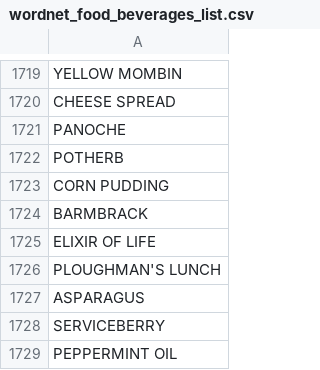
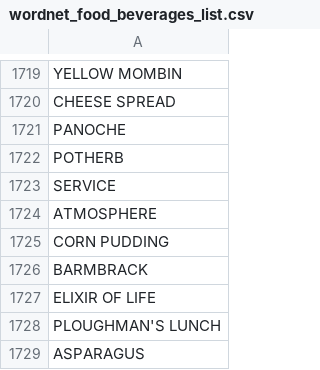
Before and after one commit to timjaya/neoway-brand-sentiment, a CSV file: analysis/wordnet_db/wordnet_food_beverages_list.csv, drawn as a sheet; only a part is shown, gaps mark what is left out; the shorter side is filled out with more unchanged rows.

Commit message:
Update wordnet_food_beverages_list.csv

```diff
--- a/analysis/wordnet_db/wordnet_food_beverages_list.csv
+++ b/analysis/wordnet_db/wordnet_food_beverages_list.csv
@@ -1722,2 +1722,4 @@ PANOCHE
 POTHERB
+SERVICE
+ATMOSPHERE
 CORN PUDDING
```
